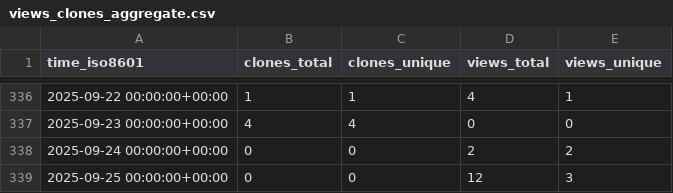
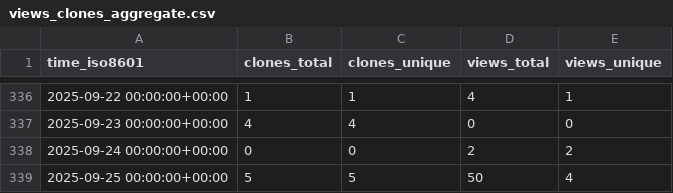
Before and after one commit to antonioscalaunina/pyANTI-FASc, a CSV file: antonioscalaunina/pyANTI-FASc/ghrs-data/views_clones_aggregate.csv, drawn as a sheet; only a part is shown, gaps mark what is left out.

```diff
--- a/antonioscalaunina/pyANTI-FASc/ghrs-data/views_clones_aggregate.csv
+++ b/antonioscalaunina/pyANTI-FASc/ghrs-data/views_clones_aggregate.csv
@@ -338,2 +338,2 @@ time_iso8601,clones_total,clones_unique,views_total,views_unique
 2025-09-24 00:00:00+00:00,0,0,2,2
-2025-09-25 00:00:00+00:00,0,0,12,3
+2025-09-25 00:00:00+00:00,5,5,50,4
```
Also changed, not shown: 1 other file.
